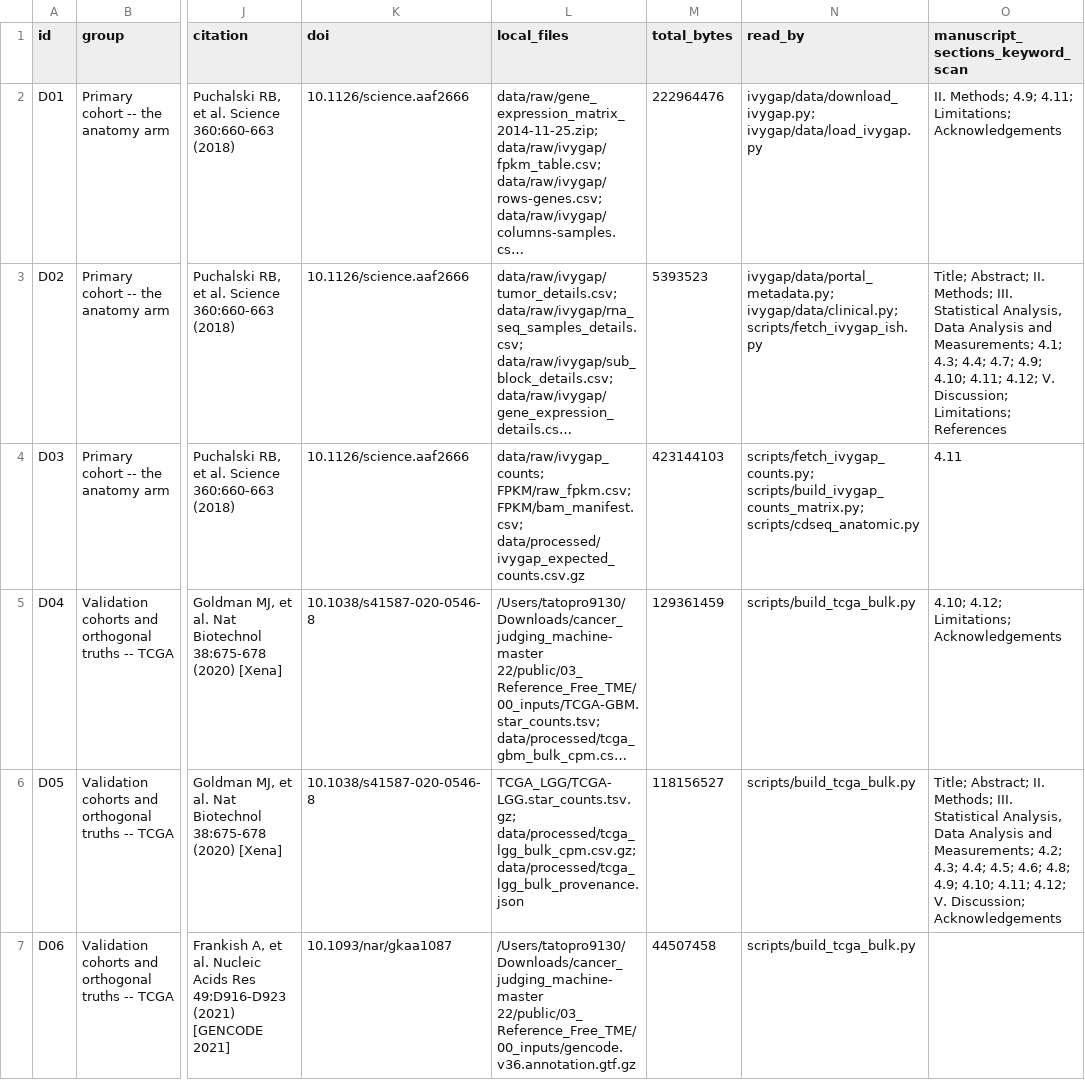
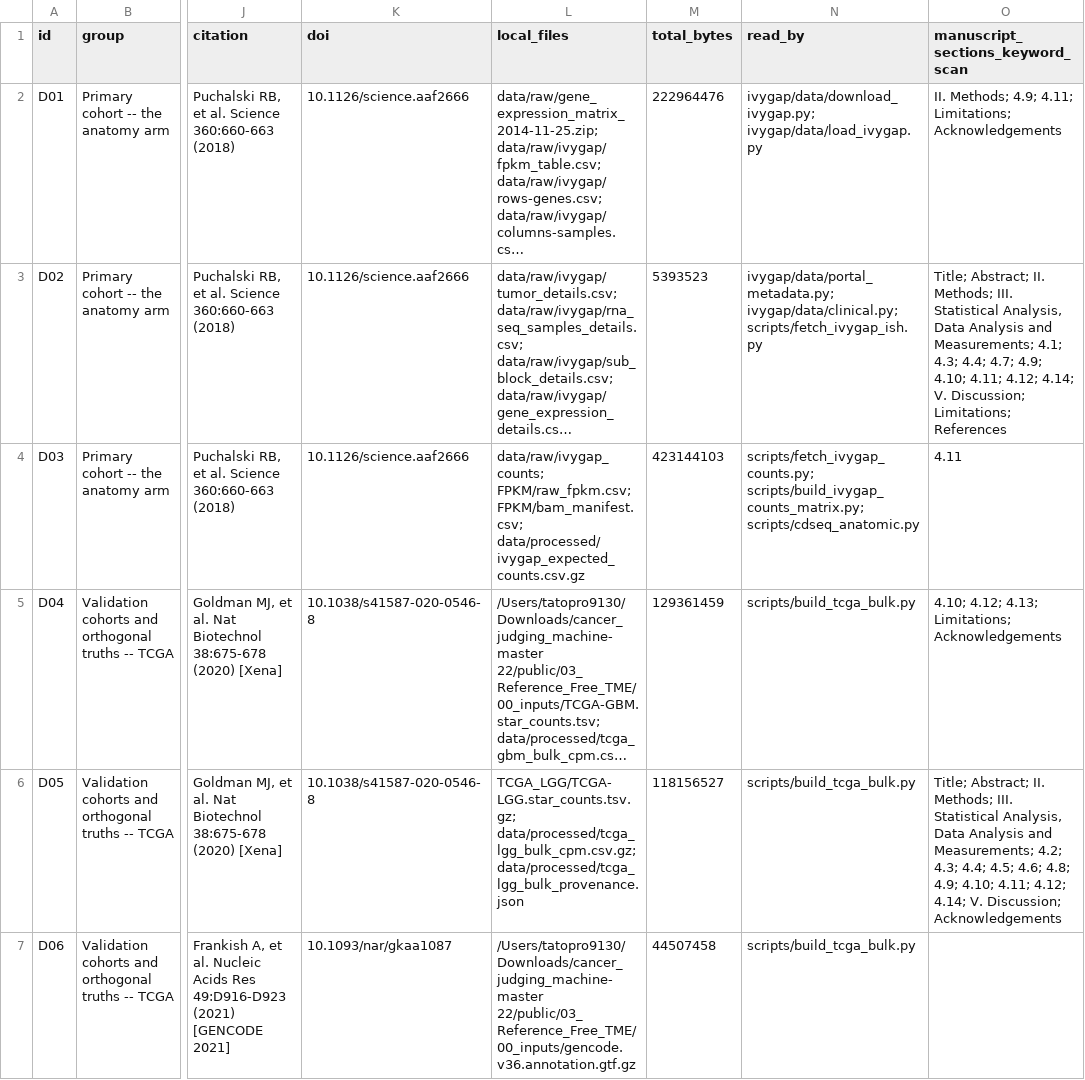
Before and after one commit to saguiler-collab/Tumor-Anatomy-Research, a CSV file: docs/supplementary/data_inventory_full.csv, drawn as a sheet; only a part is shown, gaps mark what is left out; long unchanged cells end in …; the diff covers the shown part only; the diff names each change by its address in the sheet, - before the commit and + after, or states it on an @@ line.

```diff
--- a/docs/supplementary/data_inventory_full.csv
+++ b/docs/supplementary/data_inventory_full.csv
-O3 (manuscript_sections_keyword_scan): …4.11; 4.12; V. Discussion;…
+O3 (manuscript_sections_keyword_scan): …4.11; 4.12; 4.14; V. Discussion;…
-O5 (manuscript_sections_keyword_scan): 4.10; 4.12; Limitations; Acknowledgements
+O5 (manuscript_sections_keyword_scan): 4.10; 4.12; 4.13; Limitations; Acknowledgements
-O6 (manuscript_sections_keyword_scan): …4.11; 4.12; V. Discussion;…
+O6 (manuscript_sections_keyword_scan): …4.11; 4.12; 4.14; V. Discussion;…
```
Also changed, not shown: 11 edited cells elsewhere in this file, docs/supplementary/S7_data_sources.csv, 50 other files.
